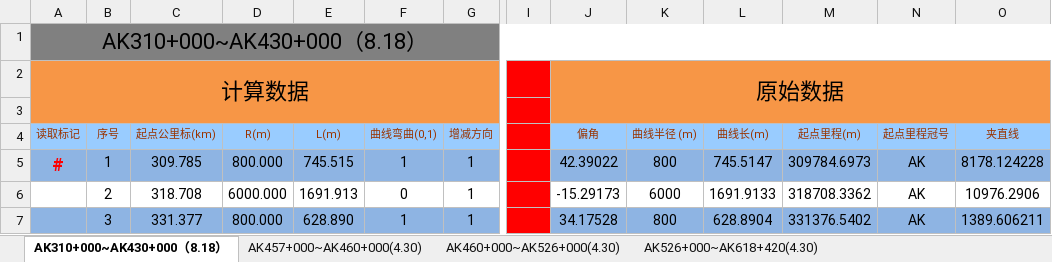
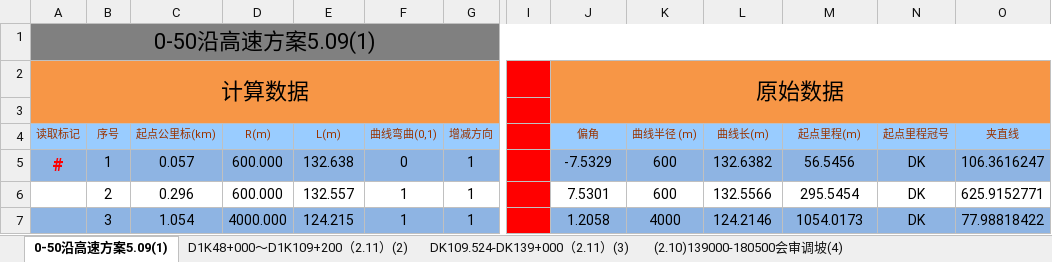
Before and after one commit to MrRnj/LineDataOperator, an Excel workbook: Inter_face/Inter_face/bin/Debug/excelmodels/接曲线数据.xlsx, sheet 0-50沿高速方案5.09(1), drawn as a sheet; only a part is shown, gaps mark what is left out; values as stored, in another font and other column widths than the file's, no borders; the diff covers the shown part only; the diff names each change by its address in the sheet, - before the commit and + after, or states it on an @@ line.

```diff
--- a/Inter_face/Inter_face/bin/Debug/excelmodels/接曲线数据.xlsx (sheet 0-50沿高速方案5.09(1))
+++ b/Inter_face/Inter_face/bin/Debug/excelmodels/接曲线数据.xlsx (sheet 0-50沿高速方案5.09(1))
-sheet tab: AK310+000~AK430+000（8.18）
+sheet tab: 0-50沿高速方案5.09(1)
-sheet tab: AK457+000~AK460+000(4.30)
+sheet tab: D1K48+000～D1K109+200（2.11）(2)
-sheet tab: AK460+000~AK526+000(4.30)
+sheet tab: DK109.524-DK139+000（2.11）(3)
-sheet tab: AK526+000~AK618+420(4.30)
+sheet tab: (2.10)139000-180500会审调坡(4)
-A1 (读取标记): AK310+000~AK430+000（8.18）
+A1 (读取标记): 0-50沿高速方案5.09(1)
-C5 (起点公里标(km)): 309.785
+C5 (起点公里标(km)): 0.057
-D5 (R(m)): 800.000
+D5 (R(m)): 600.000
-E5 (L(m)): 745.515
+E5 (L(m)): 132.638
-F5 (曲线弯曲(0,1)): 1
+F5 (曲线弯曲(0,1)): 0
-J5 (偏角): 42.39022
+J5 (偏角): -7.5329
-K5 (曲线半径 (m)): 800
+K5 (曲线半径 (m)): 600
-L5 (曲线长(m)): 745.5147
+L5 (曲线长(m)): 132.6382
-M5 (起点里程(m)): 309784.6973
+M5 (起点里程(m)): 56.5456
-N5:N7 (起点里程冠号): AK
+N5:N7 (起点里程冠号): DK
-O5 (夹直线): 8178.124228
+O5 (夹直线): 106.3616247
-C6 (起点公里标(km)): 318.708
+C6 (起点公里标(km)): 0.296
-D6 (R(m)): 6000.000
+D6 (R(m)): 600.000
-E6 (L(m)): 1691.913
+E6 (L(m)): 132.557
-F6 (曲线弯曲(0,1)): 0
+F6 (曲线弯曲(0,1)): 1
-J6 (偏角): -15.29173
+J6 (偏角): 7.5301
-K6 (曲线半径 (m)): 6000
+K6 (曲线半径 (m)): 600
-L6 (曲线长(m)): 1691.9133
+L6 (曲线长(m)): 132.5566
-M6 (起点里程(m)): 318708.3362
+M6 (起点里程(m)): 295.5454
-O6 (夹直线): 10976.2906
+O6 (夹直线): 625.9152771
-C7 (起点公里标(km)): 331.377
+C7 (起点公里标(km)): 1.054
-D7 (R(m)): 800.000
+D7 (R(m)): 4000.000
-E7 (L(m)): 628.890
+E7 (L(m)): 124.215
-J7 (偏角): 34.17528
+J7 (偏角): 1.2058
-K7 (曲线半径 (m)): 800
+K7 (曲线半径 (m)): 4000
-L7 (曲线长(m)): 628.8904
+L7 (曲线长(m)): 124.2146
-M7 (起点里程(m)): 331376.5402
+M7 (起点里程(m)): 1054.0173
-O7 (夹直线): 1389.606211
+O7 (夹直线): 77.98818422
```
Also changed, not shown: 1344 edited cells elsewhere in this sheet, sheet (2.10)139000-180500会审调坡(4), sheet DK109.524-DK139+000（2.11）(3), sheet D1K48+000～D1K109+200（2.11）(2), other sheet tabs, Inter_face/Inter_face/bin/Debug/excelmodels/接坡面数据.xlsx, Inter_face/Inter_face/bin/Debug/excelmodels/接坡面数据_Single.xlsx, 20 other files.
